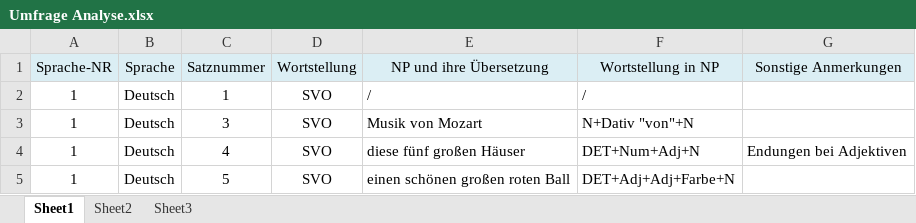
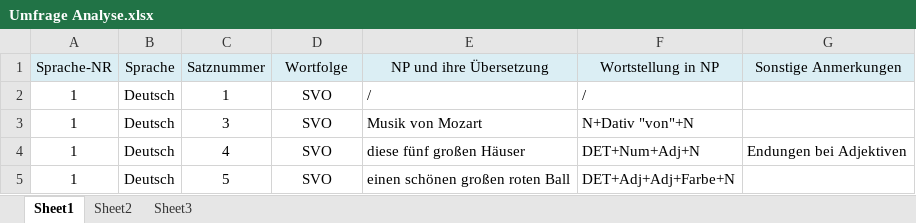
Before and after one commit to VeraHuanWei/HA-Sprachtypologie, an Excel workbook: sources/Umfrage Analyse.xlsx, sheet Sheet1, drawn as a sheet; only a part is shown; values as stored, in another font and other column widths than the file's, no borders; the diff names each change by its address in the sheet, - before the commit and + after, or states it on an @@ line.

```diff
--- a/sources/Umfrage Analyse.xlsx (sheet Sheet1)
+++ b/sources/Umfrage Analyse.xlsx (sheet Sheet1)
-D1: Wortstellung
+D1: Wortfolge
```
Also changed, not shown: sources/Daten_Umfrage.xlsx, 4 other files.
